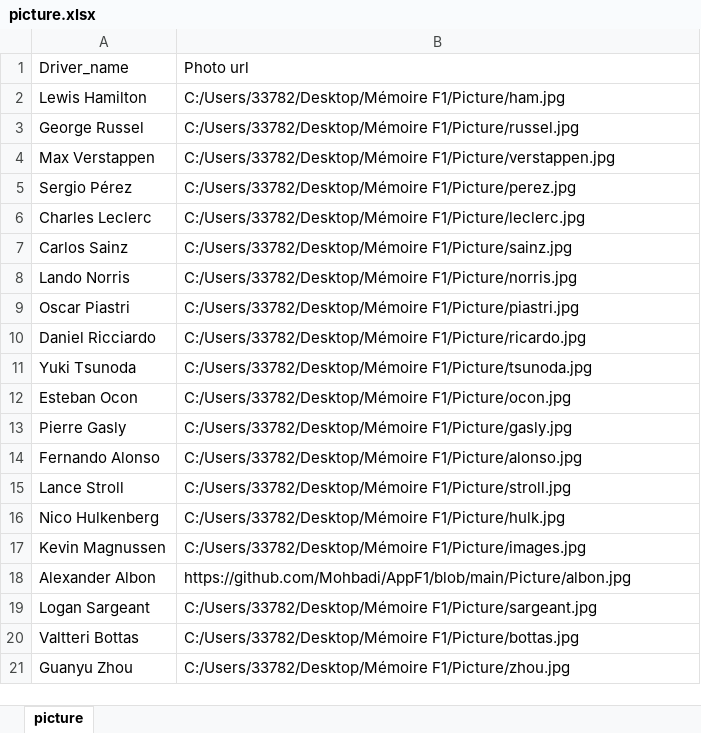
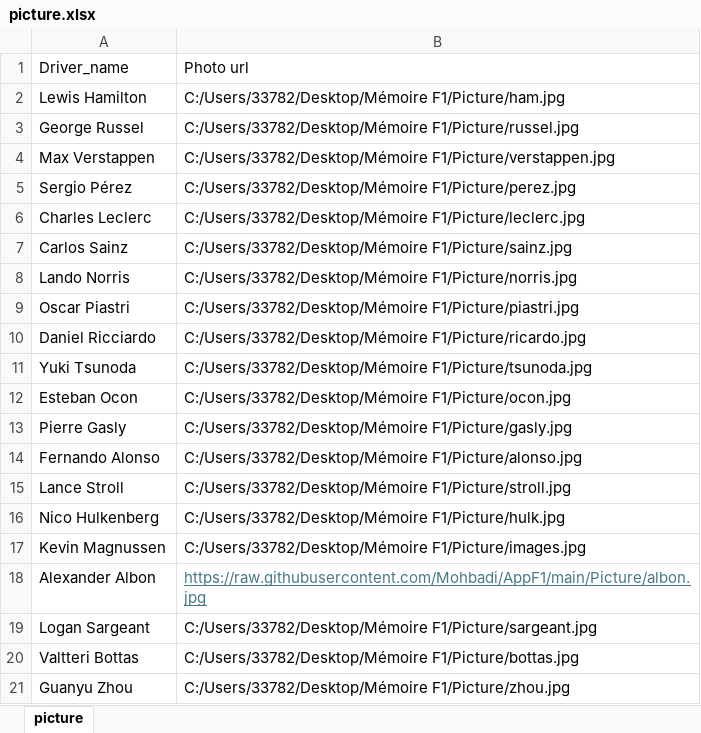
Before and after one commit to Mohbadi/AppF1, an Excel workbook: picture.xlsx, sheet picture, drawn as a sheet; values as stored, in another font and other column widths than the file's, no borders; the diff names each change by its address in the sheet, - before the commit and + after, or states it on an @@ line.

Commit message:
picture2

```diff
--- a/picture.xlsx (sheet picture)
+++ b/picture.xlsx (sheet picture)
-B18: https://github.com/Mohbadi/AppF1/blob/main/Picture/albon.jpg
+B18: https://raw.githubusercontent.com/Mohbadi/AppF1/main/Picture/albon.jpg
@@ B18 underline: off → on, text colour: black → #467886 @@
```
